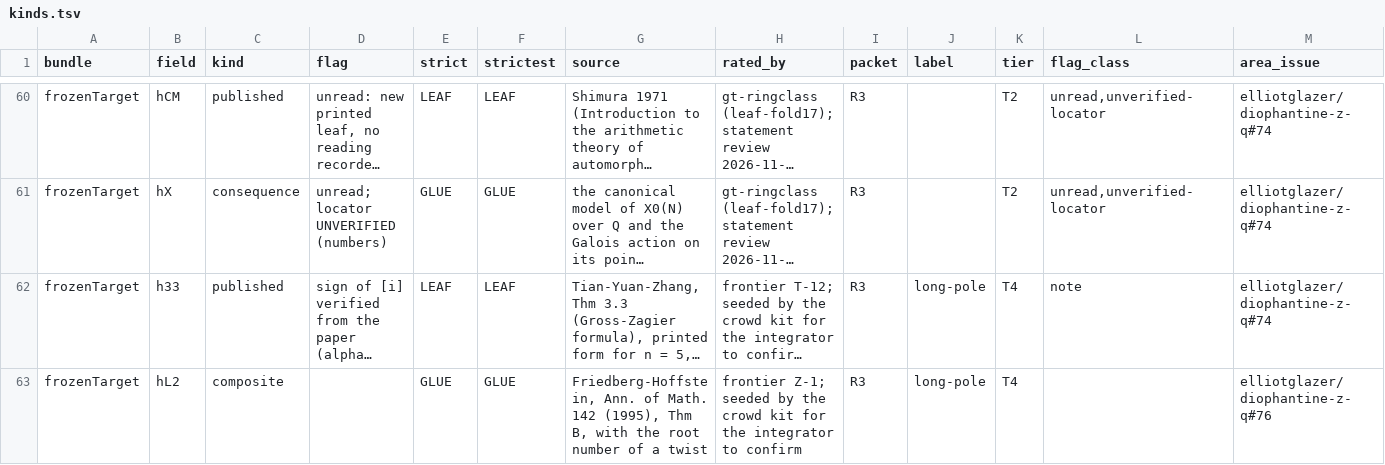
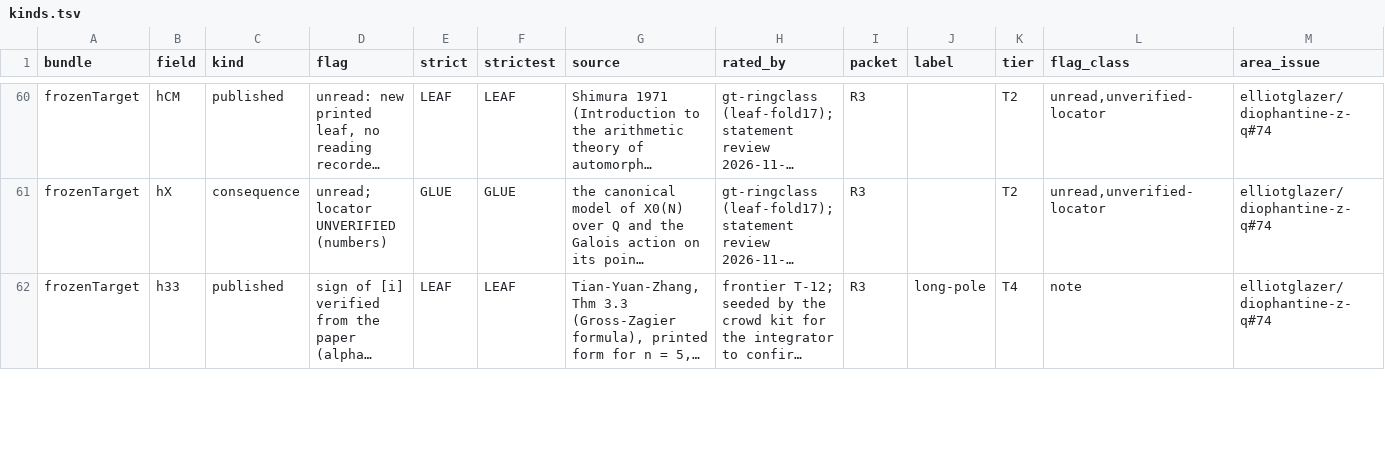
Before and after one commit to CheyLoveday/diophantine-z-q, a TSV file: docs/one-proof/kinds.tsv, drawn as a sheet; only a part is shown, gaps mark what is left out; long unchanged cells end in …; removed rows and columns are numbered as before the commit, all else as after; the diff covers the shown part only; the diff names each change by its address in the sheet, - before the commit and + after, or states it on an @@ line.

Commit message:
leaf-fold24: hL2 (FHNonvanishing, composite) replaced by the single leaf hFH : FriedbergHoffsteinB_FE (gz-fh: the twisted functional equation proved in Lean); Main.lean hand fold; kinds row hFH (published, pending review, unread)

```diff
--- a/docs/one-proof/kinds.tsv
+++ b/docs/one-proof/kinds.tsv
-row 63: frozenTarget | hL2 | composite |  | GLUE | GLUE | Friedberg-Hoffstein, Ann. of Math. 142 (1995), Thm B, with the root number of a twist | frontier Z-1; seeded by the crowd kit for the integrator to confirm | R3 | long-pole | T4 |  | elliotglazer/diophantine-z-q#76
```
Also changed, not shown: 1 added row elsewhere in this file, docs/one-proof/claims.tsv, 1 other file.
